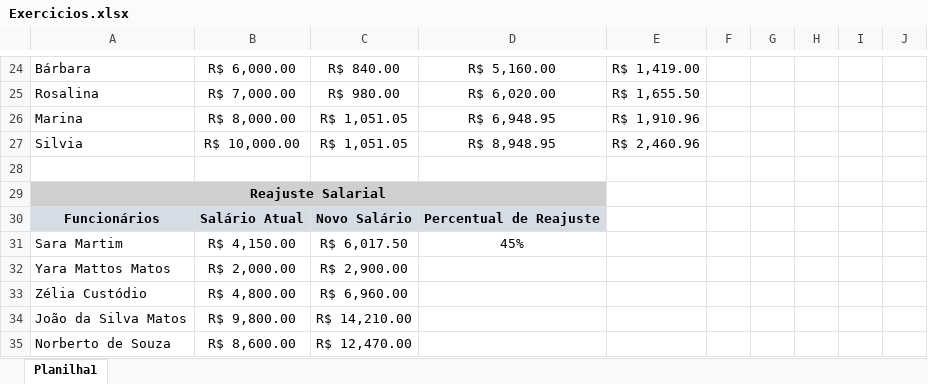
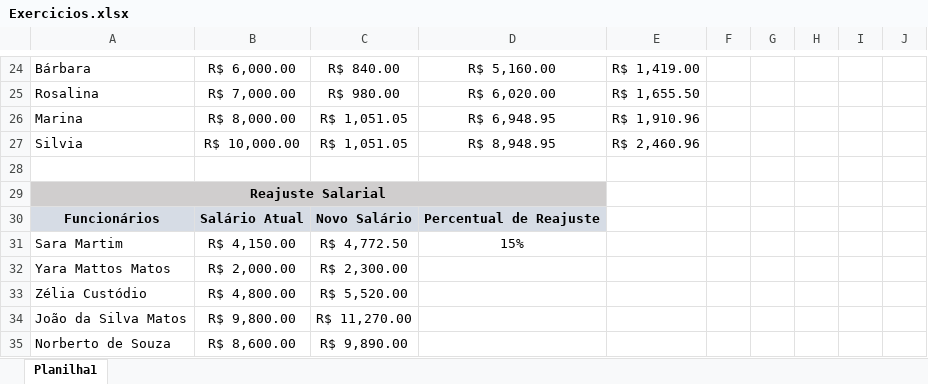
Before and after one commit to CarlosAugustoRodrigues/SENAI-2023, an Excel workbook: SOP/Aula6-18.09.2023/Exercicios.xlsx, sheet Planilha1, drawn as a sheet; only a part is shown, gaps mark what is left out; values as stored, in another font and other column widths than the file's, no borders; the diff names each change by its address in the sheet, - before the commit and + after, or states it on an @@ line.

```diff
--- a/SOP/Aula6-18.09.2023/Exercicios.xlsx (sheet Planilha1)
+++ b/SOP/Aula6-18.09.2023/Exercicios.xlsx (sheet Planilha1)
-C31: R$ 6,017.50
+C31: R$ 4,772.50
-D31: 45%
+D31: 15%
-C32: R$ 2,900.00
+C32: R$ 2,300.00
-C33: R$ 6,960.00
+C33: R$ 5,520.00
-C34: R$ 14,210.00
+C34: R$ 11,270.00
-C35: R$ 12,470.00
+C35: R$ 9,890.00
```
Also changed, not shown: 4 other files.
